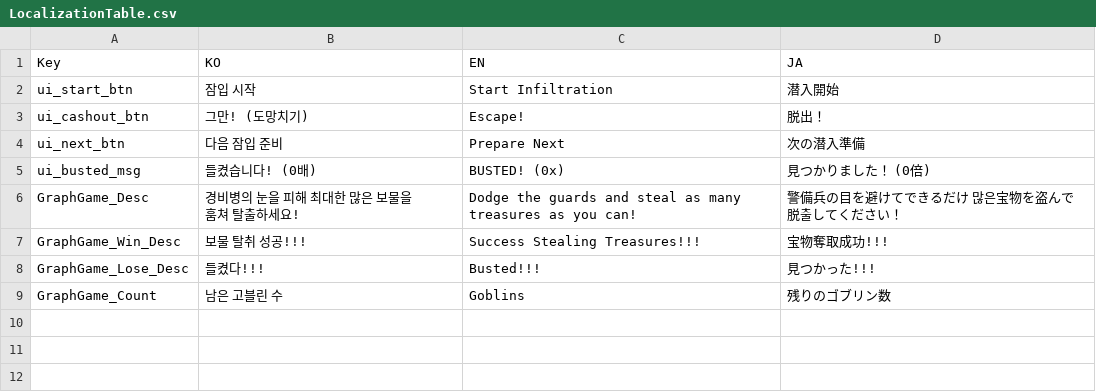
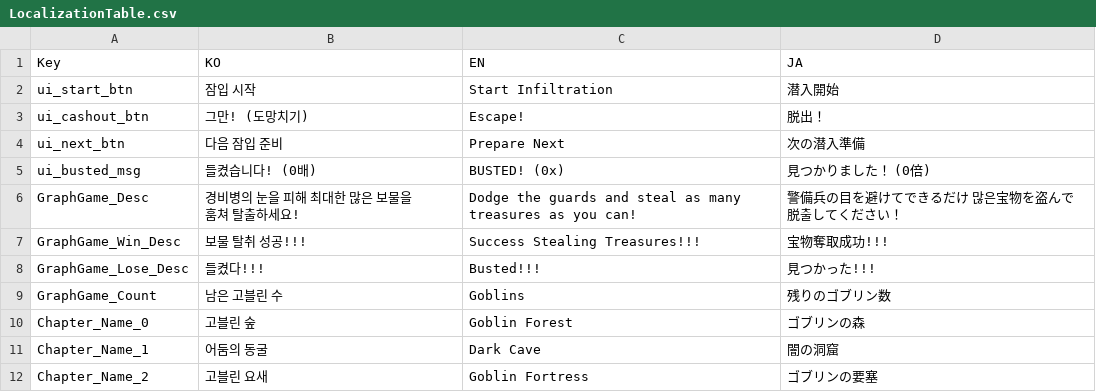
Before and after one commit to wornrnr/Gotblin, a CSV file: Assets/Resources/LocalizationTable.csv, drawn as a sheet.

```diff
--- a/Assets/Resources/LocalizationTable.csv
+++ b/Assets/Resources/LocalizationTable.csv
@@ -9 +9,4 @@ GraphGame_Lose_Desc,들켰다!!!,Busted!!!,見つかった!!!
 GraphGame_Count,남은 고블린 수,Goblins,残りのゴブリン数
+Chapter_Name_0,고블린 숲,Goblin Forest,ゴブリンの森
+Chapter_Name_1,어둠의 동굴,Dark Cave,闇の洞窟
+Chapter_Name_2,고블린 요새,Goblin Fortress,ゴブリンの要塞
```
Also changed, not shown: 8 other files.
